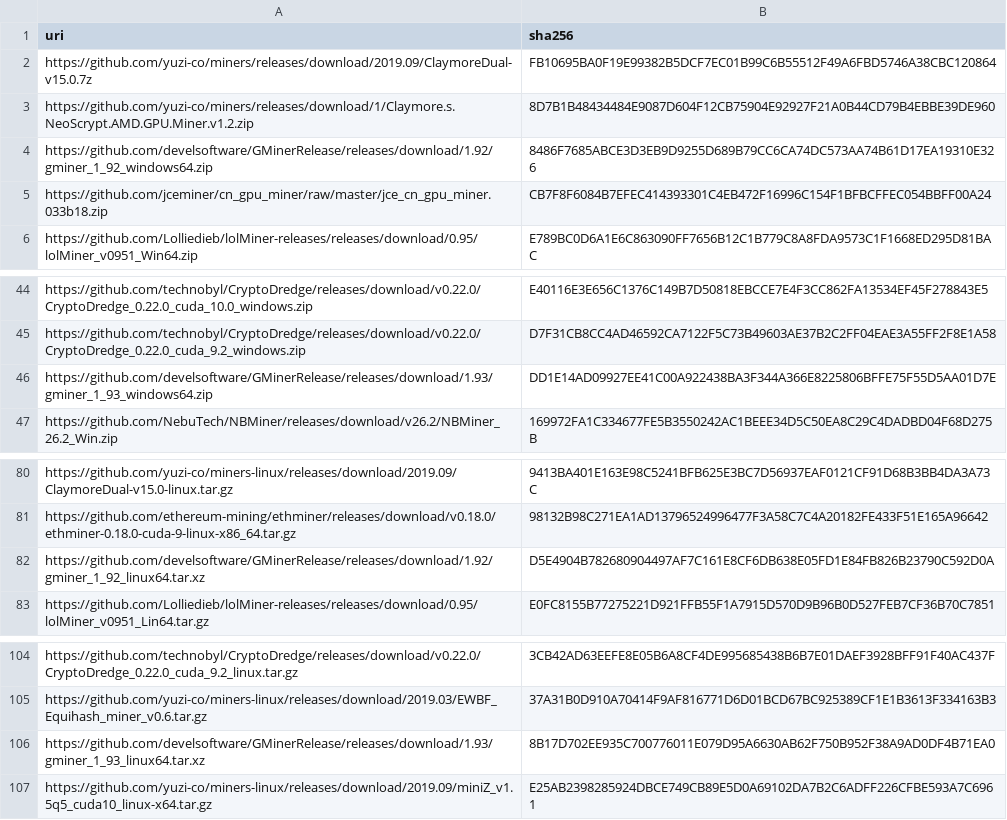
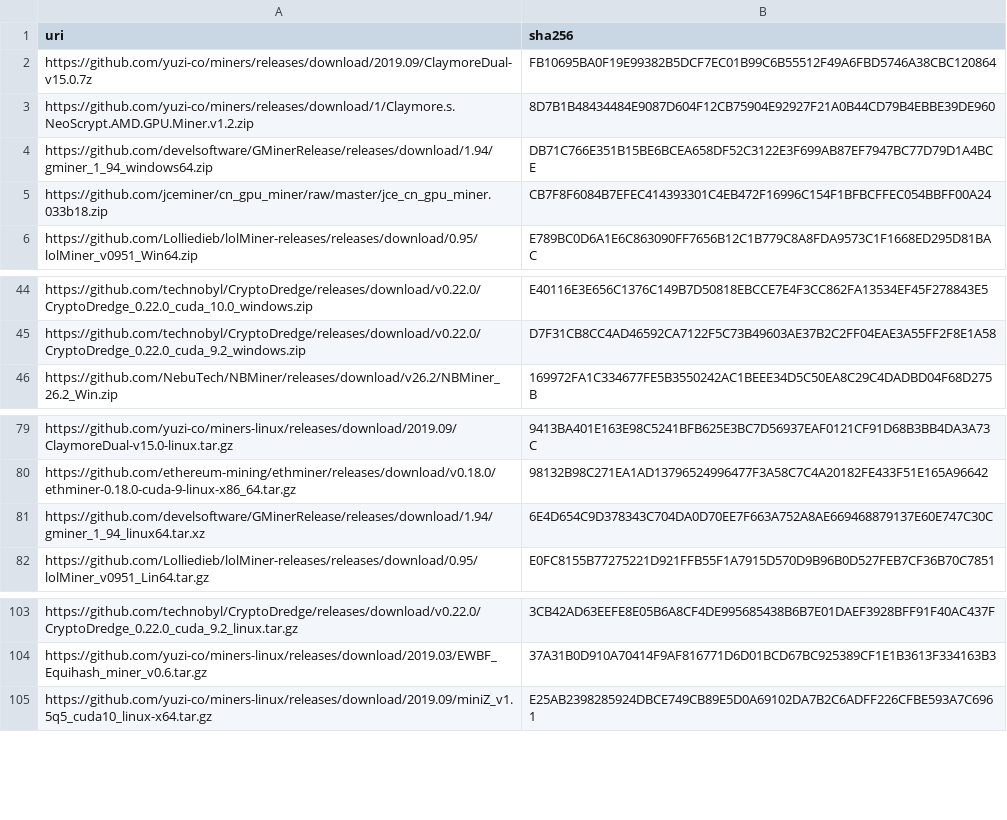
Before and after one commit to yuzi-co/Forager, a CSV file: Data/sha256.csv, drawn as a sheet; only a part is shown, gaps mark what is left out.

Commit message:
GMiner 1.94

```diff
--- a/Data/sha256.csv
+++ b/Data/sha256.csv
@@ -3,3 +3,3 @@
 "https://github.com/yuzi-co/miners/releases/download/1/Claymore.s.NeoScrypt.AMD.GPU.Miner.v1.2.zip","8D7B1B48434484E9087D604F12CB75904E92927F21A0B44CD79B4EBBE39DE960"
-"https://github.com/develsoftware/GMinerRelease/releases/download/1.92/gminer_1_92_windows64.zip","8486F7685ABCE3D3EB9D9255D689B79CC6CA74DC573AA74B61D17EA19310E326"
+"https://github.com/develsoftware/GMinerRelease/releases/download/1.94/gminer_1_94_windows64.zip","DB71C766E351B15BE6BCEA658DF52C3122E3F699AB87EF7947BC77D79D1A4BCE"
 "https://github.com/jceminer/cn_gpu_miner/raw/master/jce_cn_gpu_miner.033b18.zip","CB7F8F6084B7EFEC414393301C4EB472F16996C154F1BFBCFFEC054BBFF00A24"
@@ -45,3 +45,2 @@
 "https://github.com/technobyl/CryptoDredge/releases/download/v0.22.0/CryptoDredge_0.22.0_cuda_9.2_windows.zip","D7F31CB8CC4AD46592CA7122F5C73B49603AE37B2C2FF04EAE3A55FF2F8E1A58"
-"https://github.com/develsoftware/GMinerRelease/releases/download/1.93/gminer_1_93_windows64.zip","DD1E14AD09927EE41C00A922438BA3F344A366E8225806BFFE75F55D5AA01D7E"
 "https://github.com/NebuTech/NBMiner/releases/download/v26.2/NBMiner_26.2_Win.zip","169972FA1C334677FE5B3550242AC1BEEE34D5C50EA8C29C4DADBD04F68D275B"
@@ -81,3 +80,3 @@
 "https://github.com/ethereum-mining/ethminer/releases/download/v0.18.0/ethminer-0.18.0-cuda-9-linux-x86_64.tar.gz","98132B98C271EA1AD13796524996477F3A58C7C4A20182FE433F51E165A96642"
-"https://github.com/develsoftware/GMinerRelease/releases/download/1.92/gminer_1_92_linux64.tar.xz","D5E4904B782680904497AF7C161E8CF6DB638E05FD1E84FB826B23790C592D0A"
+"https://github.com/develsoftware/GMinerRelease/releases/download/1.94/gminer_1_94_linux64.tar.xz","6E4D654C9D378343C704DA0D70EE7F663A752A8AE669468879137E60E747C30C"
 "https://github.com/Lolliedieb/lolMiner-releases/releases/download/0.95/lolMiner_v0951_Lin64.tar.gz","E0FC8155B77275221D921FFB55F1A7915D570D9B96B0D527FEB7CF36B70C7851"
@@ -105,3 +104,2 @@
 "https://github.com/yuzi-co/miners-linux/releases/download/2019.03/EWBF_Equihash_miner_v0.6.tar.gz","37A31B0D910A70414F9AF816771D6D01BCD67BC925389CF1E1B3613F334163B3"
-"https://github.com/develsoftware/GMinerRelease/releases/download/1.93/gminer_1_93_linux64.tar.xz","8B17D702EE935C700776011E079D95A6630AB62F750B952F38A9AD0DF4B71EA0"
 "https://github.com/yuzi-co/miners-linux/releases/download/2019.09/miniZ_v1.5q5_cuda10_linux-x64.tar.gz","E25AB2398285924DBCE749CB89E5D0A69102DA7B2C6ADFF226CFBE593A7C6961"
```
Also changed, not shown: 4 other files.
